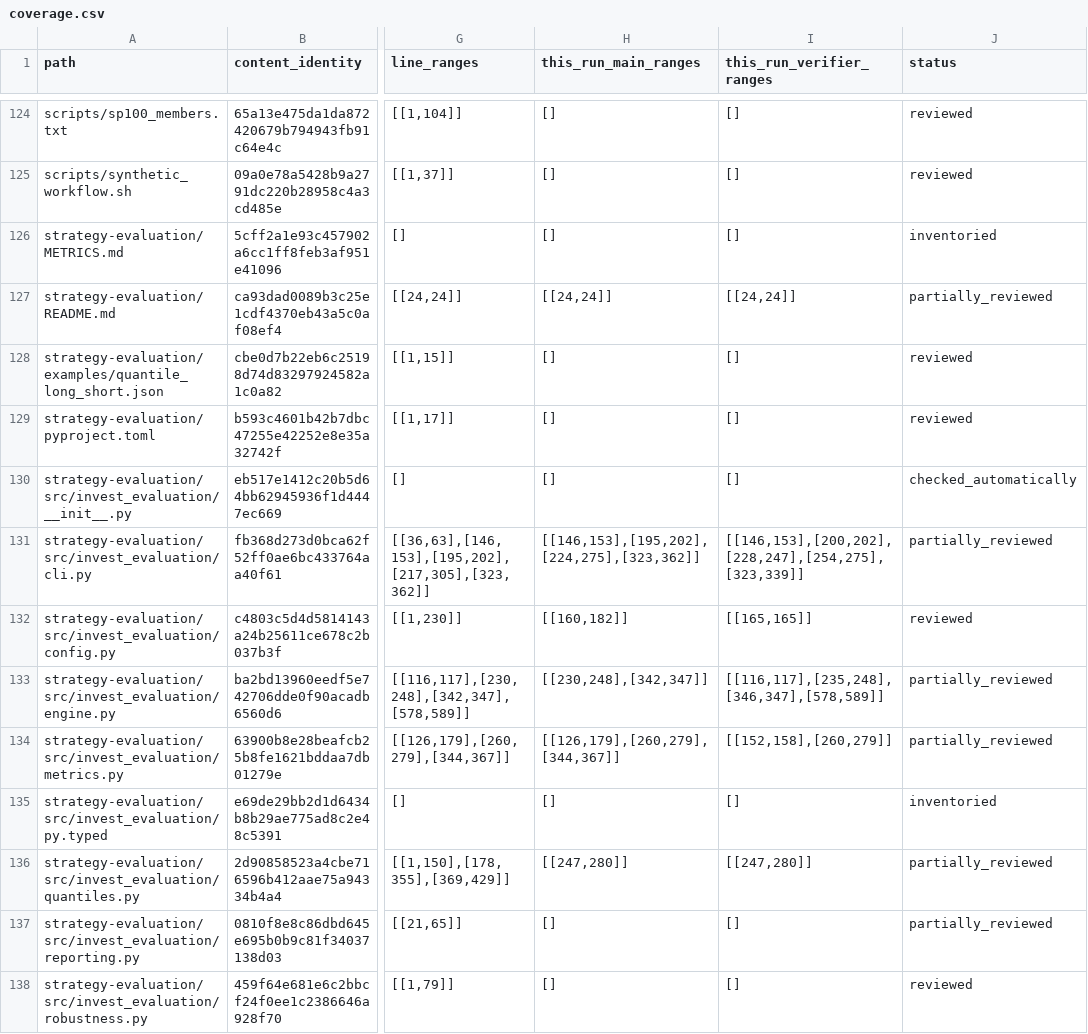
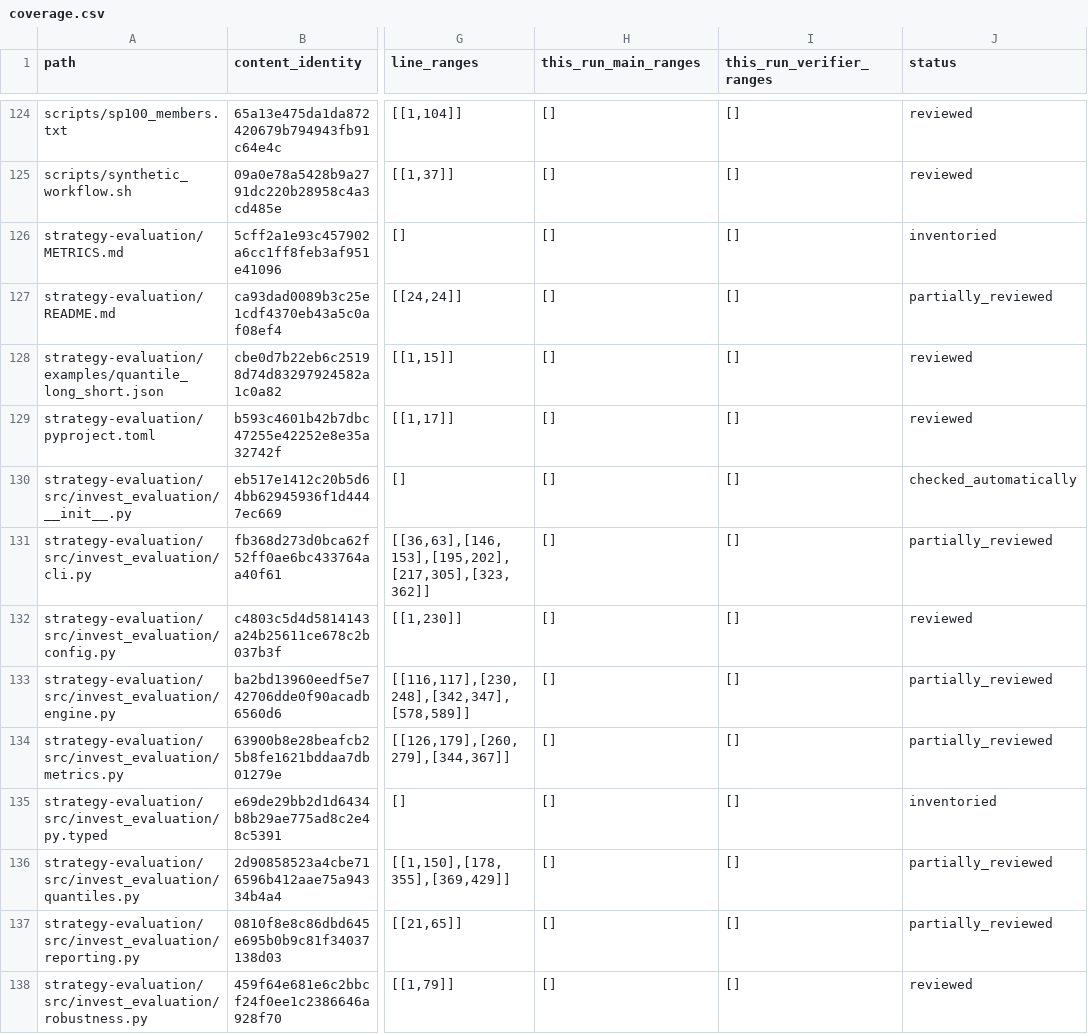
Before and after one commit to sasasqt/invest, a CSV file: audits/gpt/coverage.csv, drawn as a sheet; only a part is shown, gaps mark what is left out; the diff covers the shown part only; the diff names each change by its address in the sheet, - before the commit and + after, or states it on an @@ line.

```diff
--- a/audits/gpt/coverage.csv
+++ b/audits/gpt/coverage.csv
-H127 (this_run_main_ranges): [[24,24]]
+H127 (this_run_main_ranges): []
-I127 (this_run_verifier_ranges): [[24,24]]
+I127 (this_run_verifier_ranges): []
-H131 (this_run_main_ranges): [[146,153],[195,202],[224,275],[323,362]]
+H131 (this_run_main_ranges): []
-I131 (this_run_verifier_ranges): [[146,153],[200,202],[228,247],[254,275],[323,339]]
+I131 (this_run_verifier_ranges): []
-H132 (this_run_main_ranges): [[160,182]]
+H132 (this_run_main_ranges): []
-I132 (this_run_verifier_ranges): [[165,165]]
+I132 (this_run_verifier_ranges): []
-H133 (this_run_main_ranges): [[230,248],[342,347]]
+H133 (this_run_main_ranges): []
-I133 (this_run_verifier_ranges): [[116,117],[235,248],[346,347],[578,589]]
+I133 (this_run_verifier_ranges): []
-H134 (this_run_main_ranges): [[126,179],[260,279],[344,367]]
+H134 (this_run_main_ranges): []
-I134 (this_run_verifier_ranges): [[152,158],[260,279]]
+I134 (this_run_verifier_ranges): []
-H136 (this_run_main_ranges): [[247,280]]
+H136 (this_run_main_ranges): []
-I136 (this_run_verifier_ranges): [[247,280]]
+I136 (this_run_verifier_ranges): []
```
Also changed, not shown: 101 edited cells elsewhere in this file, audits/gpt/validation.csv, 18 other files.
